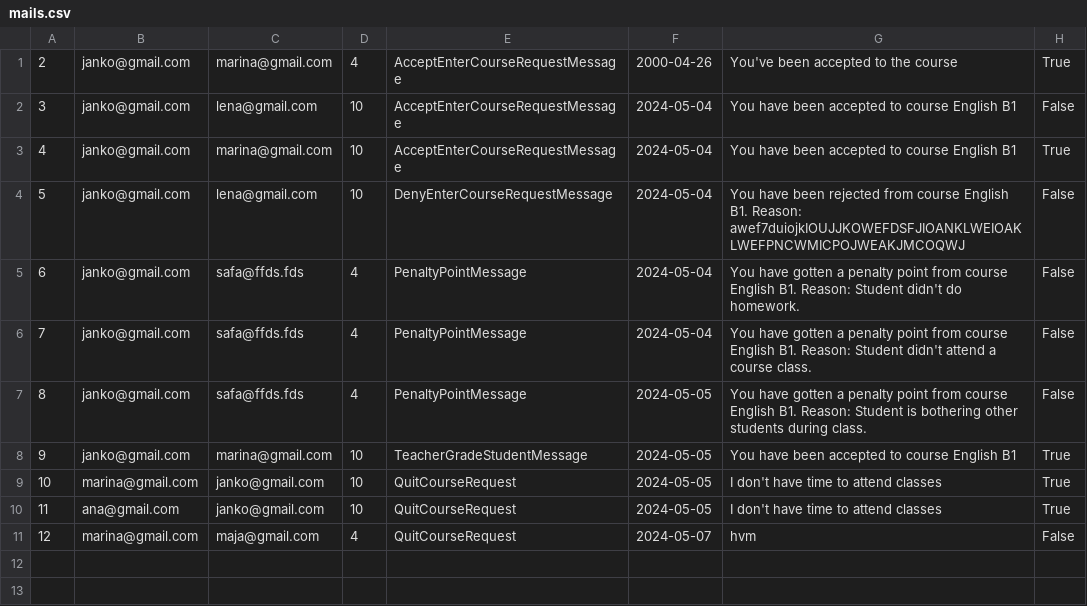
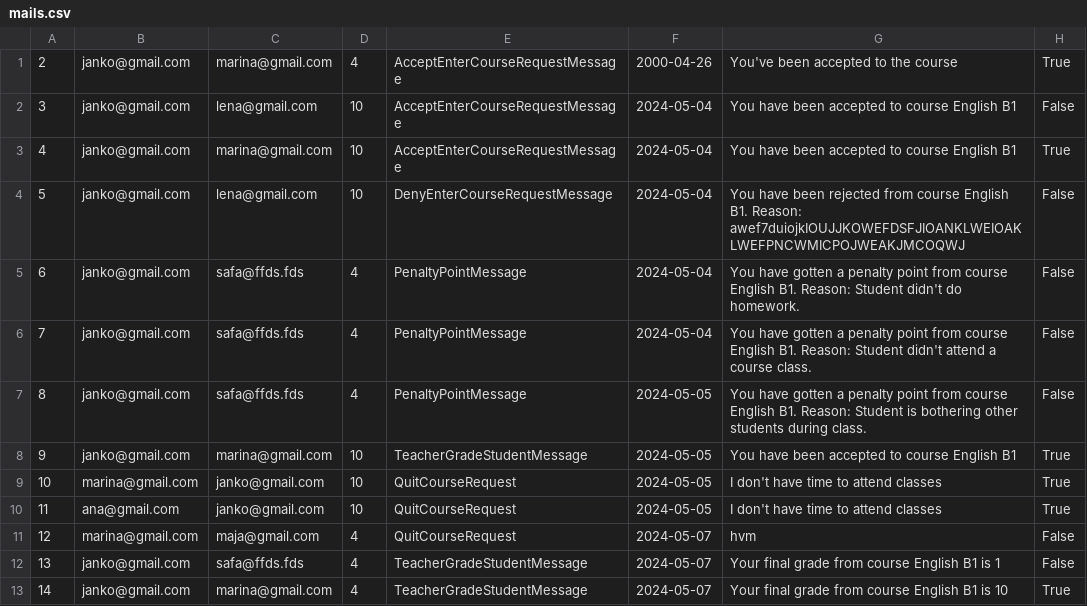
Before and after one commit to IvanaaXD/USI, a CSV file: LangLang/Data/mails.csv, drawn as a sheet; the diff names each change by its address in the sheet, - before the commit and + after, or states it on an @@ line.

```diff
--- a/LangLang/Data/mails.csv
+++ b/LangLang/Data/mails.csv
+row 12: 13 | janko@gmail.com | safa@ffds.fds | 4 | TeacherGradeStudentMessage | 2024-05-07 | Your final grade from course English B1 is 1 | False
+row 13: 14 | janko@gmail.com | marina@gmail.com | 4 | TeacherGradeStudentMessage | 2024-05-07 | Your final grade from course English B1 is 10 | True
```
Also changed, not shown: LangLang/Data/students.csv, 10 other files.
